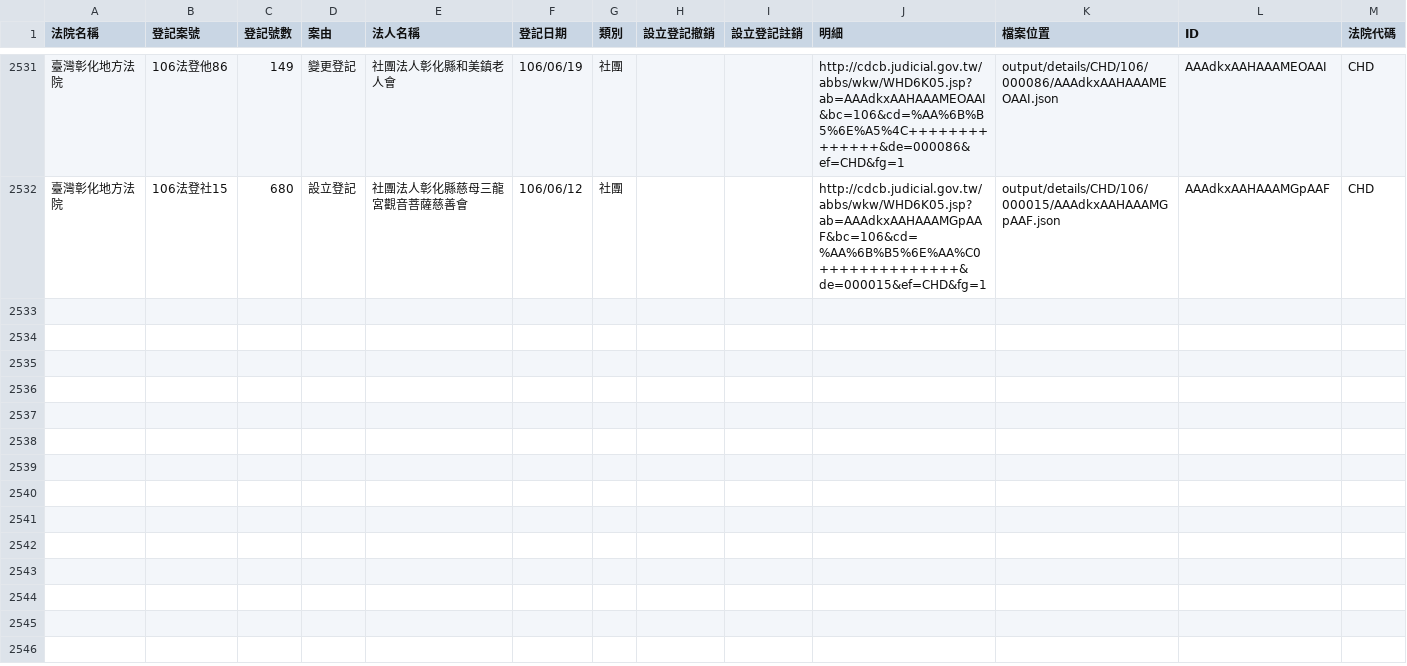
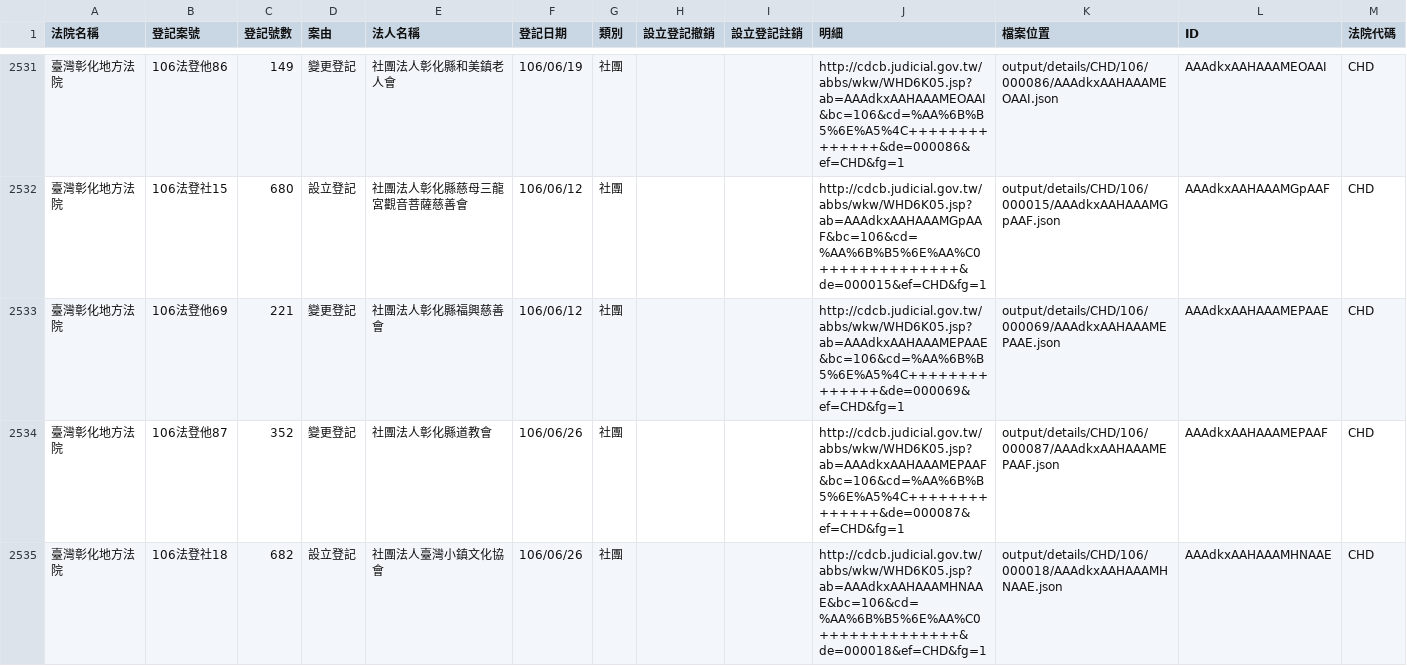
Before and after one commit to g0v/foundationtw, a CSV file: output/lists/CHD.csv, drawn as a sheet; only a part is shown, gaps mark what is left out.

Commit message:
update datasets @ 2017-06-27 02:00:01

```diff
--- a/output/lists/CHD.csv
+++ b/output/lists/CHD.csv
@@ -2532 +2532,4 @@
 臺灣彰化地方法院,106法登社15,680,設立登記,社團法人彰化縣慈母三龍宮觀音菩薩慈善會,106/06/12,社團,,,http://cdcb.judicial.gov.tw/abbs/wkw/WHD6K05.jsp?ab=AAAdkxAAHAAAMGpAAF&bc=106&cd=%AA%6B%B5%6E%AA%C0++++++++++++++&de=000015&ef=CHD&fg=1,output/details/CHD/106/000015/AAAdkxAAHAAAMGpAAF.json,AAAdkxAAHAAAMGpAAF,CHD
+臺灣彰化地方法院,106法登他69,221,變更登記,社團法人彰化縣福興慈善會,106/06/12,社團,,,http://cdcb.judicial.gov.tw/abbs/wkw/WHD6K05.jsp?ab=AAAdkxAAHAAAMEPAAE&bc=106&cd=%AA%6B%B5%6E%A5%4C++++++++++++++&de=000069&ef=CHD&fg=1,output/details/CHD/106/000069/AAAdkxAAHAAAMEPAAE.json,AAAdkxAAHAAAMEPAAE,CHD
+臺灣彰化地方法院,106法登他87,352,變更登記,社團法人彰化縣道教會,106/06/26,社團,,,http://cdcb.judicial.gov.tw/abbs/wkw/WHD6K05.jsp?ab=AAAdkxAAHAAAMEPAAF&bc=106&cd=%AA%6B%B5%6E%A5%4C++++++++++++++&de=000087&ef=CHD&fg=1,output/details/CHD/106/000087/AAAdkxAAHAAAMEPAAF.json,AAAdkxAAHAAAMEPAAF,CHD
+臺灣彰化地方法院,106法登社18,682,設立登記,社團法人臺灣小鎮文化協會,106/06/26,社團,,,http://cdcb.judicial.gov.tw/abbs/wkw/WHD6K05.jsp?ab=AAAdkxAAHAAAMHNAAE&bc=106&cd=%AA%6B%B5%6E%AA%C0++++++++++++++&de=000018&ef=CHD&fg=1,output/details/CHD/106/000018/AAAdkxAAHAAAMHNAAE.json,AAAdkxAAHAAAMHNAAE,CHD
```
Also changed, not shown: output/lists/HLD.csv, output/lists/MLD.csv, 28 other files.
